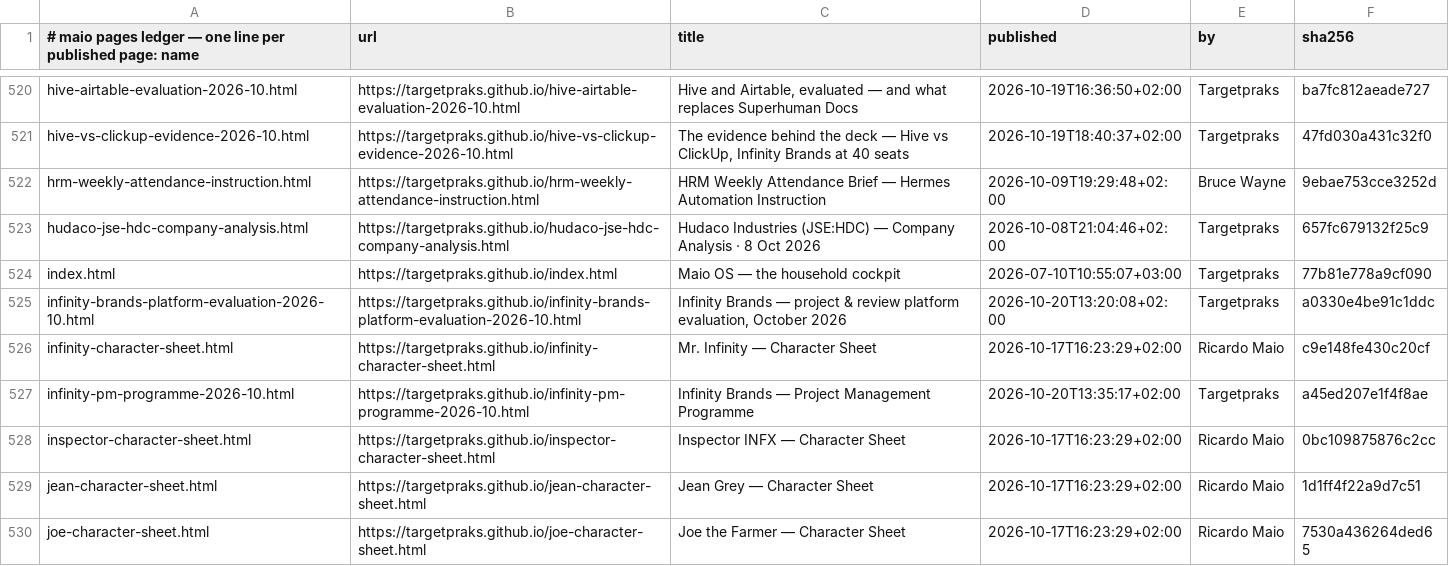
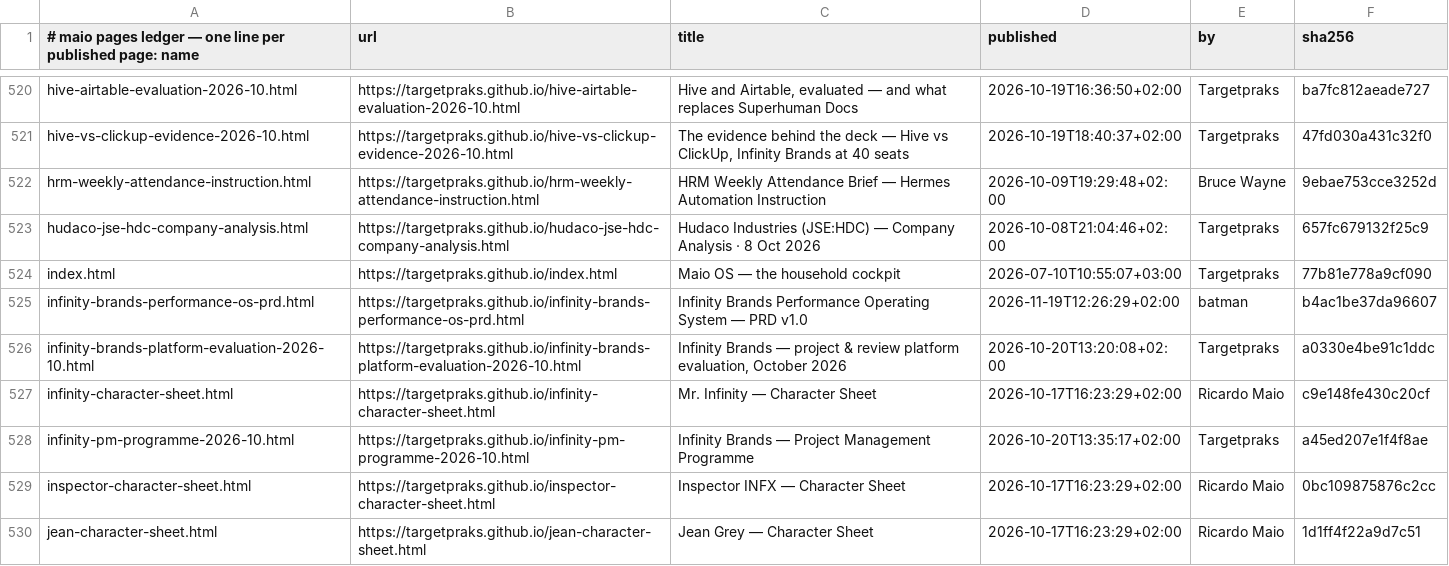
Before and after one commit to targetpraks/targetpraks.github.io, a TSV file: .publish-ledger.tsv, drawn as a sheet; only a part is shown, gaps mark what is left out; the shorter side is filled out with more unchanged rows.

Commit message:
HTML: Infinity Brands Performance Operating System — PRD v1.0

```diff
--- a/.publish-ledger.tsv
+++ b/.publish-ledger.tsv
@@ -524,2 +524,3 @@ hudaco-jse-hdc-company-analysis.html	https://targetpraks.github.io/hudaco-jse-hd
 index.html	https://targetpraks.github.io/index.html	Maio OS — the household cockpit	2026-07-10T10:55:07+03:00	Targetpraks	77b81e778a9cf090
+infinity-brands-performance-os-prd.html	https://targetpraks.github.io/infinity-brands-performance-os-prd.html	Infinity Brands Performance Operating System — PRD v1.0	2026-11-19T12:26:29+02:00	batman	b4ac1be37da96607
 infinity-brands-platform-evaluation-2026-10.html	https://targetpraks.github.io/infinity-brands-platform-evaluation-2026-10.html	Infinity Brands — project & review platform evaluation, October 2026	2026-10-20T13:20:08+02:00	Targetpraks	a0330e4be91c1ddc
```
Also changed, not shown: 1 other file.
